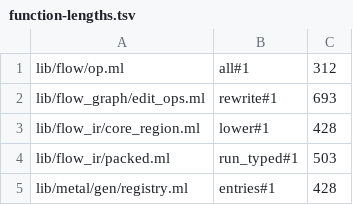
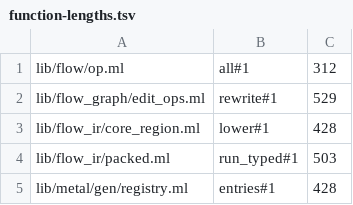
Before and after one commit to olegpustovit/rays, a TSV file: tools/codemod/function-lengths.tsv, drawn as a sheet; only a part is shown.

```diff
--- a/tools/codemod/function-lengths.tsv
+++ b/tools/codemod/function-lengths.tsv
@@ -1,3 +1,3 @@
 lib/flow/op.ml	all#1	312
-lib/flow_graph/edit_ops.ml	rewrite#1	693
+lib/flow_graph/edit_ops.ml	rewrite#1	529
 lib/flow_ir/core_region.ml	lower#1	428
```
Also changed, not shown: 37 other files.
